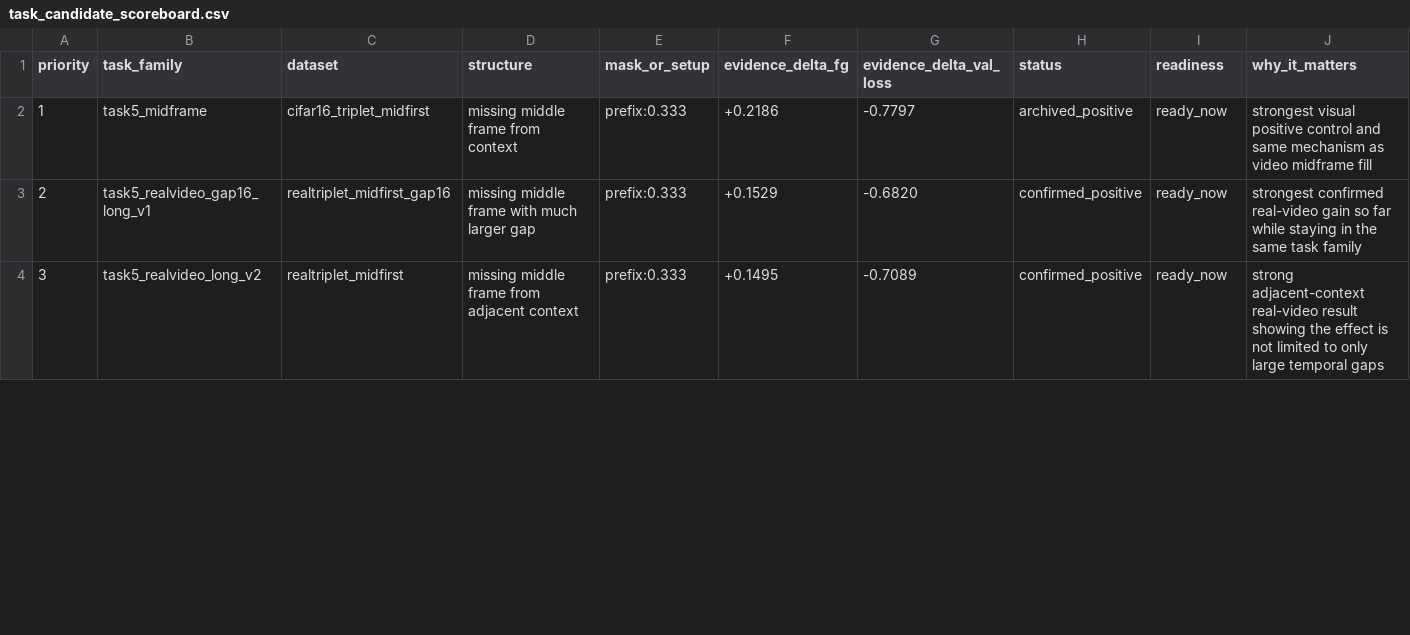
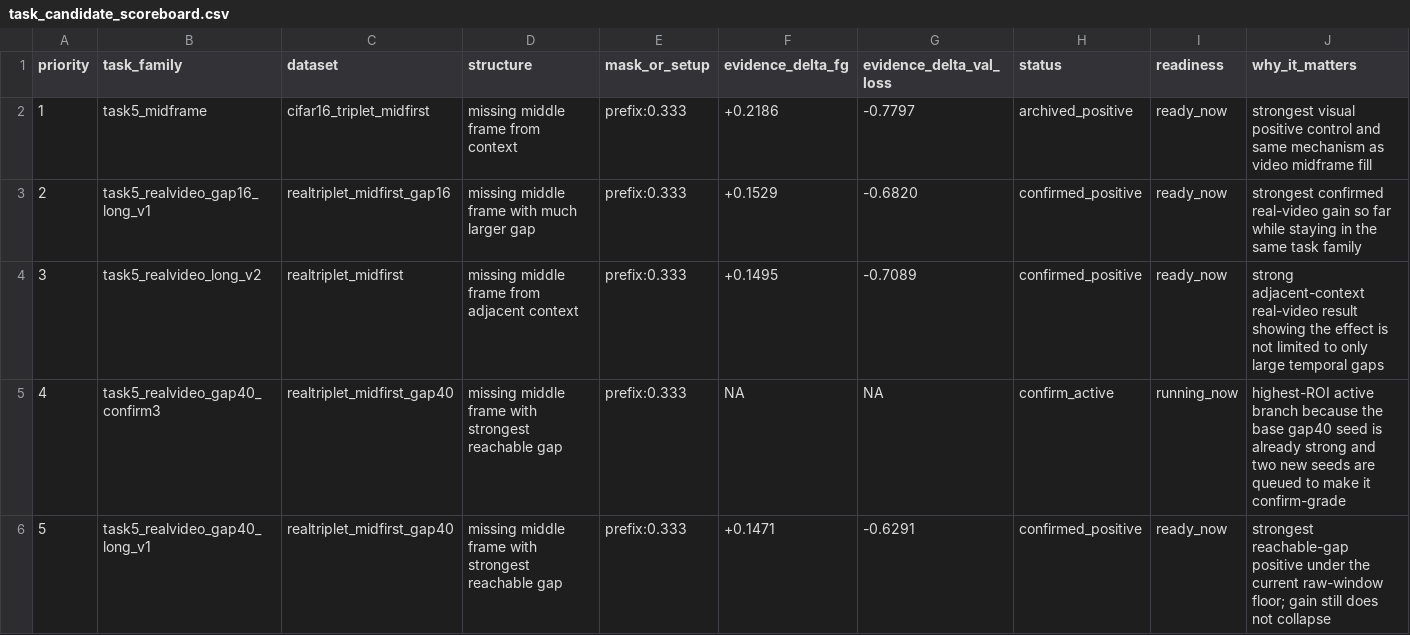
Before and after one commit to yanghu819/future-seed-video, a CSV file: analysis/task_candidate_scoreboard.csv, drawn as a sheet; only a part is shown; rows hold the shown columns only; the diff covers the shown part only; the diff names each change by its address in the sheet, - before the commit and + after, or states it on an @@ line.

Commit message:
Archive gap32/gap40 positives and queue gap40 confirm

```diff
--- a/analysis/task_candidate_scoreboard.csv
+++ b/analysis/task_candidate_scoreboard.csv
+row 5: 4 | task5_realvideo_gap40_confirm3 | realtriplet_midfirst_gap40 | missing middle frame with strongest reachable gap | prefix:0.333 | NA | NA | confirm_active | running_now | highest-ROI active branch because the base gap40 seed is already strong and two new seeds are queued to make it confirm-grade
+row 6: 5 | task5_realvideo_gap40_long_v1 | realtriplet_midfirst_gap40 | missing middle frame with strongest reachable gap | prefix:0.333 | +0.1471 | -0.6291 | confirmed_positive | ready_now | strongest reachable-gap positive under the current raw-window floor; gain still does not collapse
```
Also changed, not shown: 1 added row, 1 removed row, 1 edited cell and row numbers in column A elsewhere in this file, analysis/task5_gap_family_summary.csv, 22 other files.
